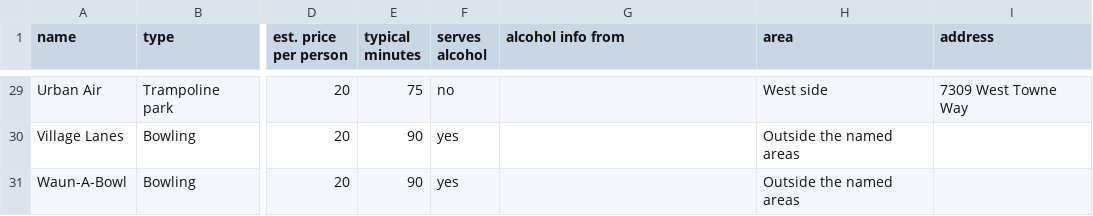
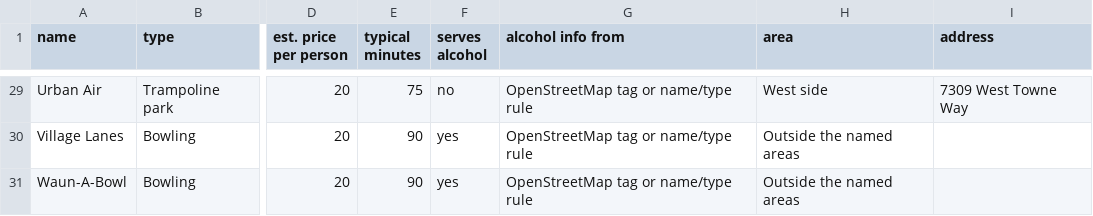
Before and after one commit to dwoods4032/MadisonPulse, a CSV file: data/sheets/activities.csv, drawn as a sheet; only a part is shown, gaps mark what is left out; the diff covers the shown part only; the diff names each change by its address in the sheet, - before the commit and + after, or states it on an @@ line.

```diff
--- a/data/sheets/activities.csv
+++ b/data/sheets/activities.csv
-G29:G31 (alcohol info from): (empty)
+G29:G31 (alcohol info from): OpenStreetMap tag or name/type rule
```
Also changed, not shown: 24 edited cells elsewhere in this file, 11 other files.
